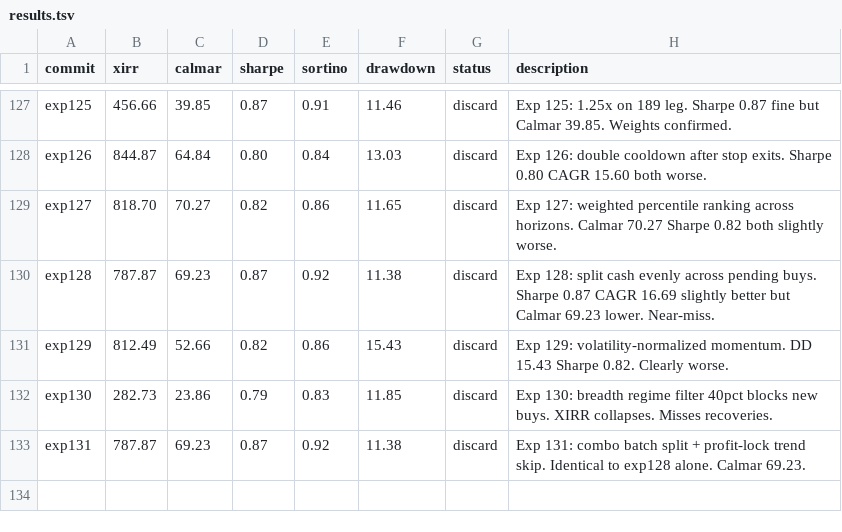
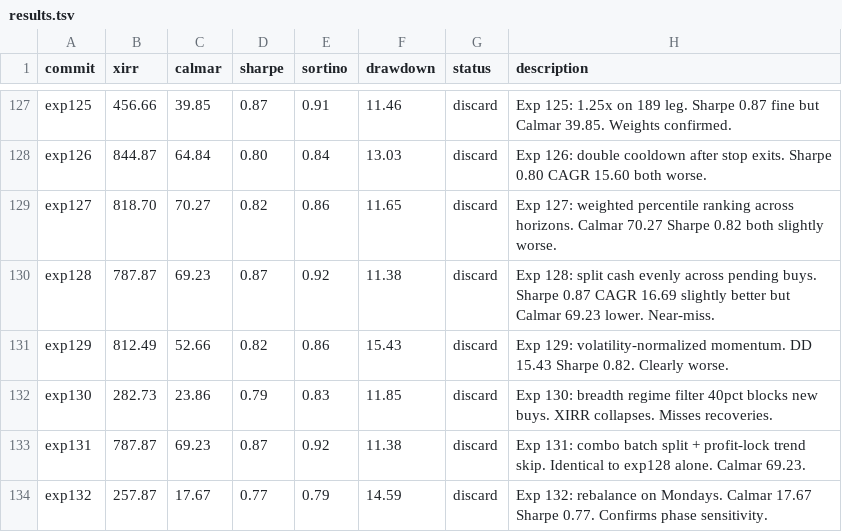
Before and after one commit to meet-minimalist/Backtrader-experiments, a TSV file: results.tsv, drawn as a sheet; only a part is shown, gaps mark what is left out.

```diff
--- a/results.tsv
+++ b/results.tsv
@@ -133 +133,2 @@ exp130	282.73	23.86	0.79	0.83	11.85	discard	Exp 130: breadth regime filter 40pct
 exp131	787.87	69.23	0.87	0.92	11.38	discard	Exp 131: combo batch split + profit-lock trend skip. Identical to exp128 alone. Calmar 69.23.
+exp132	257.87	17.67	0.77	0.79	14.59	discard	Exp 132: rebalance on Mondays. Calmar 17.67 Sharpe 0.77. Confirms phase sensitivity.
```
